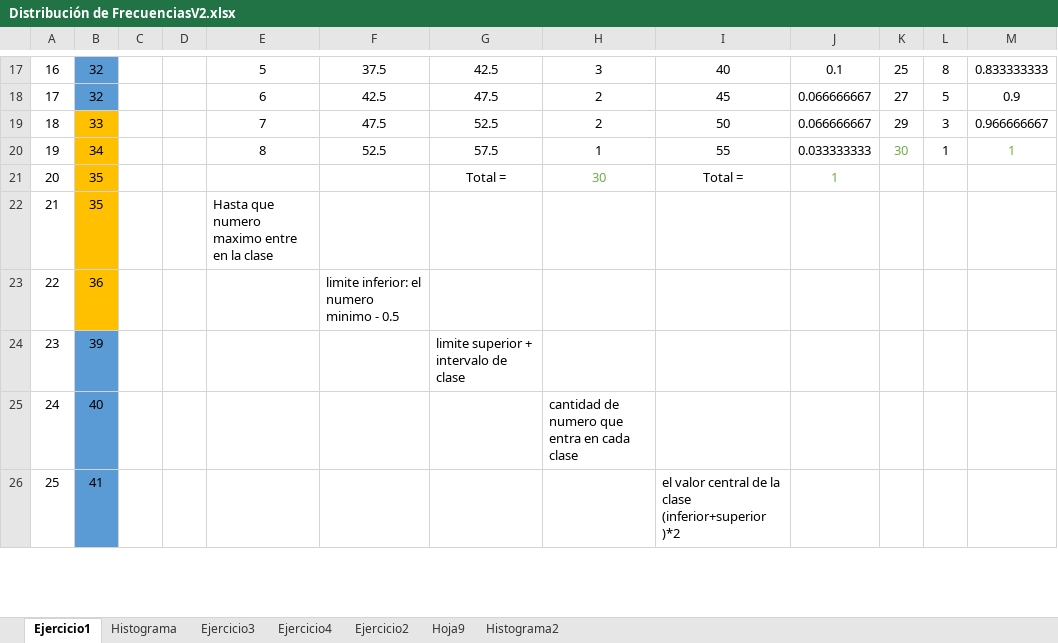
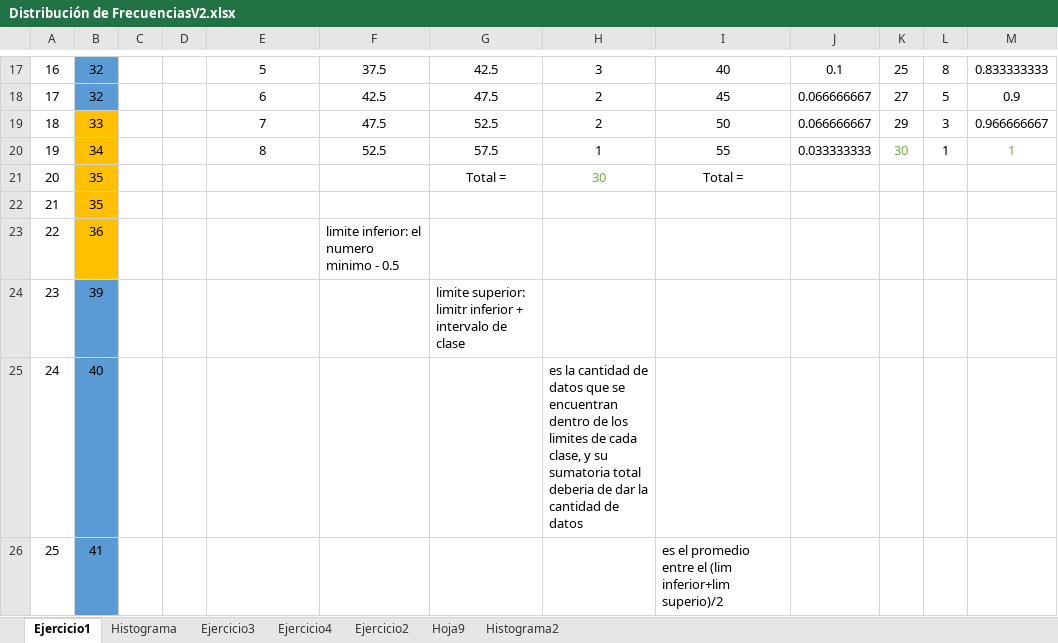
Before and after one commit to SebasVD29/LaptopToPC, an Excel workbook: Ulatina/X - Cuatrimestre/Probabilidad y Estadistica/Semanas/2/Distribución de FrecuenciasV2.xlsx, sheet Ejercicio1, drawn as a sheet; only a part is shown, gaps mark what is left out; values as stored, in another font and other column widths than the file's, no borders; the diff covers the shown part only; the diff names each change by its address in the sheet, - before the commit and + after, or states it on an @@ line.

Commit message:
Semana3

```diff
--- a/Ulatina/X - Cuatrimestre/Probabilidad y Estadistica/Semanas/2/Distribución de FrecuenciasV2.xlsx (sheet Ejercicio1)
+++ b/Ulatina/X - Cuatrimestre/Probabilidad y Estadistica/Semanas/2/Distribución de FrecuenciasV2.xlsx (sheet Ejercicio1)
-J21: 1
+J21: (empty)
-E22: Hasta que numero maximo entre en la clase
+E22: (empty)
-G24: limite superior + intervalo de clase
+G24: limite superior: limitr inferior + intervalo de clase
-H25: cantidad de numero que entra en cada clase
+H25: es la cantidad de datos que se encuentran dentro de los limites de cada clase, y su sumatoria total deberia de dar la cantidad de datos
-I26: el valor central de la clase (inferior+superior )*2
+I26: es el promedio entre el (lim inferior+lim superio)/2
```
Also changed, not shown: 5 edited cells elsewhere in this sheet, charts or pictures, 18 other files.
